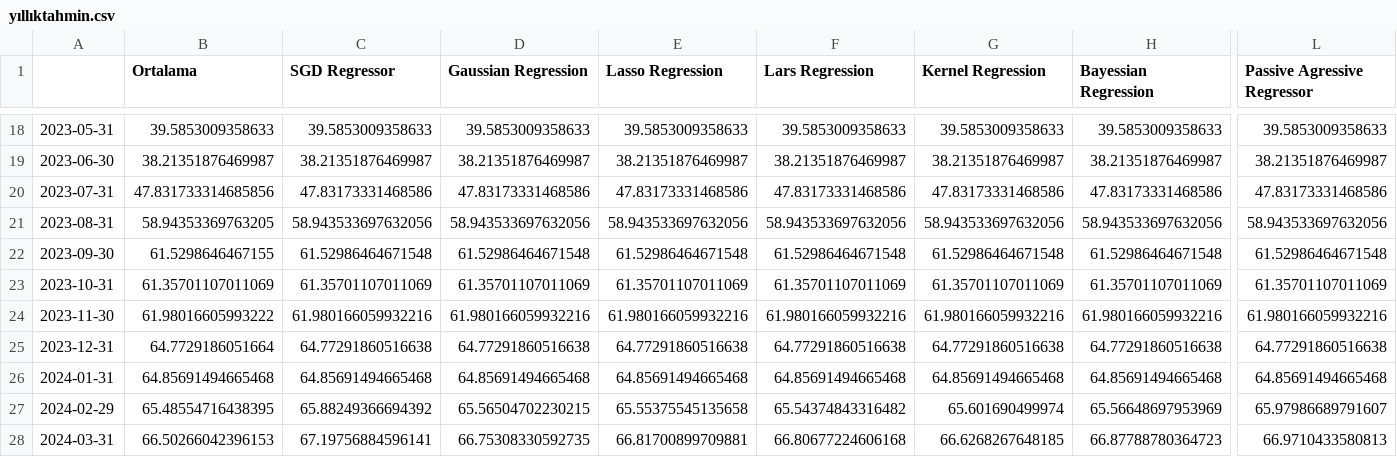
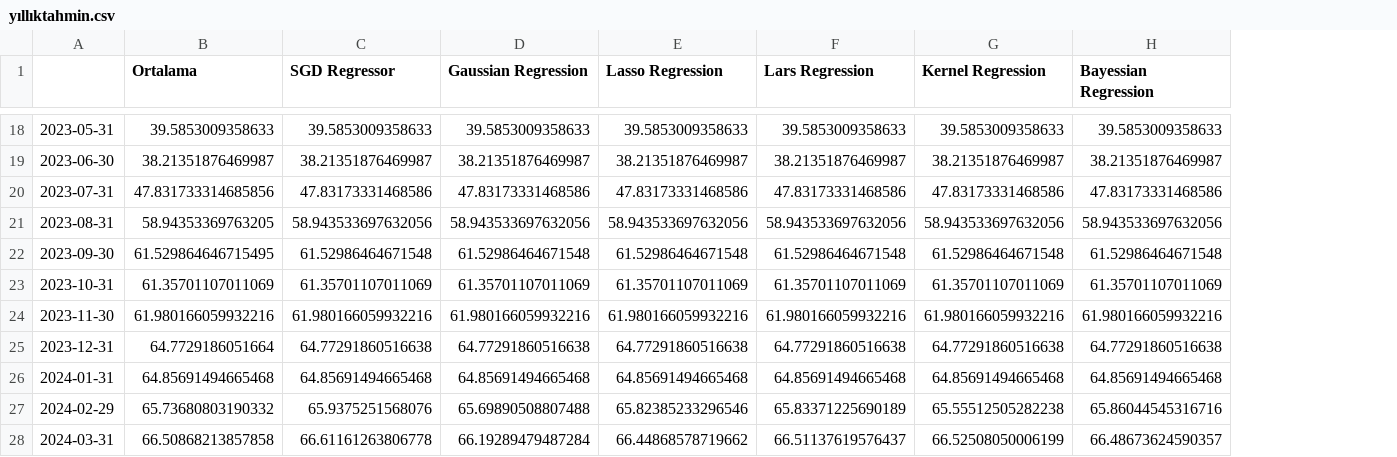
Before and after one commit to kaboya19/streamlit-inflation, a CSV file: yıllıktahmin.csv, drawn as a sheet; only a part is shown, gaps mark what is left out; the diff covers the shown part only; the diff names each change by its address in the sheet, - before the commit and + after, or states it on an @@ line.

```diff
--- a/yıllıktahmin.csv
+++ b/yıllıktahmin.csv
-column L (Passive Agressive Regressor), rows 18-28: 39.5853009358633 | 38.21351876469987 | 47.83173331468586 | 58.943533697632056 | 61.52986464671548 | 61.35701107011069 | 61.980166059932216 | 64.77291860516638 | 64.85691494665468 | 65.97986689791607 | 66.9710433580813
-B22 (Ortalama): 61.5298646467155
+B22 (Ortalama): 61.529864646715495
-B24 (Ortalama): 61.98016605993222
+B24 (Ortalama): 61.980166059932216
-B27 (Ortalama): 65.48554716438395
+B27 (Ortalama): 65.73680803190332
-C27 (SGD Regressor): 65.88249366694392
+C27 (SGD Regressor): 65.9375251568076
-D27 (Gaussian Regression): 65.56504702230215
+D27 (Gaussian Regression): 65.69890508807488
-E27 (Lasso Regression): 65.55375545135658
+E27 (Lasso Regression): 65.82385233296546
-F27 (Lars Regression): 65.54374843316482
+F27 (Lars Regression): 65.83371225690189
-G27 (Kernel Regression): 65.601690499974
+G27 (Kernel Regression): 65.55512505282238
-H27 (Bayessian Regression): 65.56648697953969
+H27 (Bayessian Regression): 65.86044545316716
-B28 (Ortalama): 66.50266042396153
+B28 (Ortalama): 66.50868213857858
-C28 (SGD Regressor): 67.19756884596141
+C28 (SGD Regressor): 66.61161263806778
-D28 (Gaussian Regression): 66.75308330592735
+D28 (Gaussian Regression): 66.19289479487284
-E28 (Lasso Regression): 66.81700899709881
+E28 (Lasso Regression): 66.44868578719662
-F28 (Lars Regression): 66.80677224606168
+F28 (Lars Regression): 66.51137619576437
-G28 (Kernel Regression): 66.6268267648185
+G28 (Kernel Regression): 66.52508050006199
-H28 (Bayessian Regression): 66.87788780364723
+H28 (Bayessian Regression): 66.48673624590357
```
Also changed, not shown: 161 edited cells elsewhere in this file, aylık.csv, modelaylık.csv.
